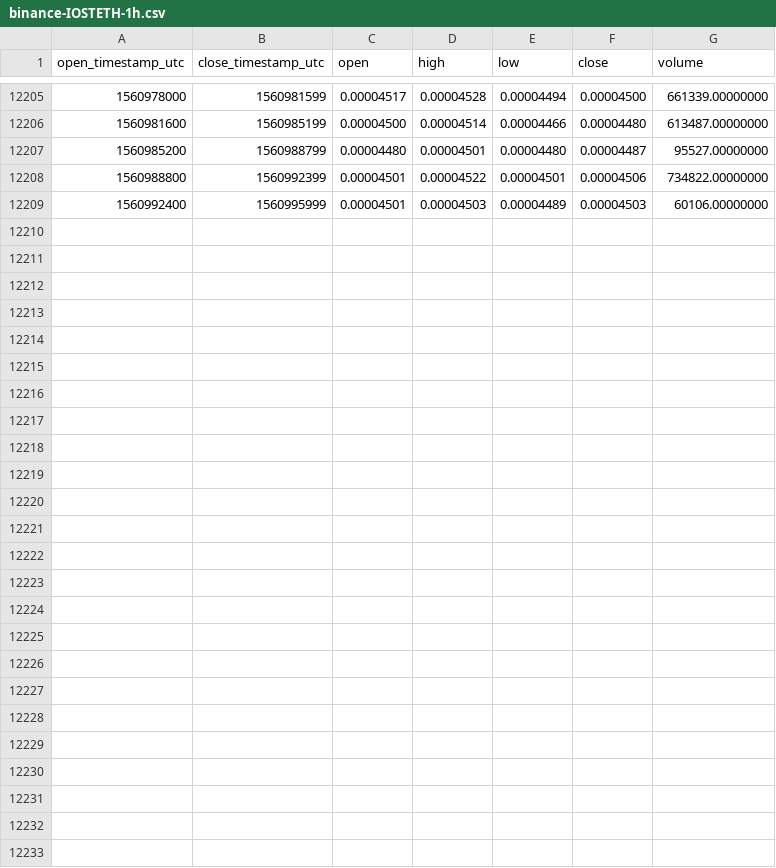
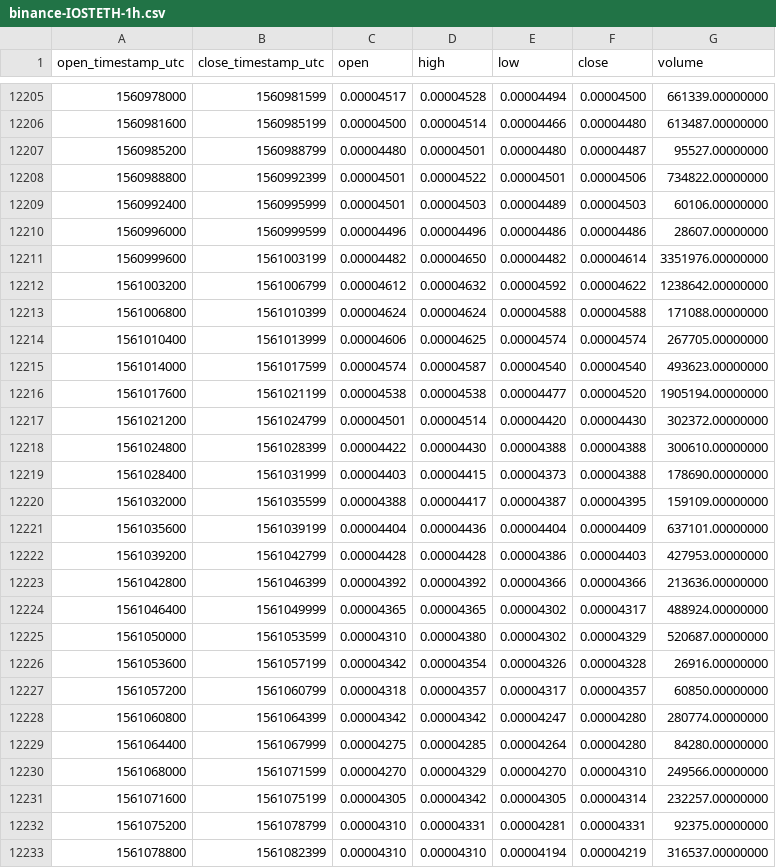
Before and after one commit to cryptobigbro/binance-IOSTETH, a CSV file: binance-IOSTETH-1h.csv, drawn as a sheet; only a part is shown, gaps mark what is left out.

Commit message:
Update OHLCV data.

```diff
--- a/binance-IOSTETH-1h.csv
+++ b/binance-IOSTETH-1h.csv
@@ -12209 +12209,25 @@ open_timestamp_utc,close_timestamp_utc,open,high,low,close,volume
 1560992400,1560995999,0.00004501,0.00004503,0.00004489,0.00004503,60106.00000000
+1560996000,1560999599,0.00004496,0.00004496,0.00004486,0.00004486,28607.00000000
+1560999600,1561003199,0.00004482,0.00004650,0.00004482,0.00004614,3351976.00000000
+1561003200,1561006799,0.00004612,0.00004632,0.00004592,0.00004622,1238642.00000000
+1561006800,1561010399,0.00004624,0.00004624,0.00004588,0.00004588,171088.00000000
+1561010400,1561013999,0.00004606,0.00004625,0.00004574,0.00004574,267705.00000000
+1561014000,1561017599,0.00004574,0.00004587,0.00004540,0.00004540,493623.00000000
+1561017600,1561021199,0.00004538,0.00004538,0.00004477,0.00004520,1905194.00000000
+1561021200,1561024799,0.00004501,0.00004514,0.00004420,0.00004430,302372.00000000
+1561024800,1561028399,0.00004422,0.00004430,0.00004388,0.00004388,300610.00000000
+1561028400,1561031999,0.00004403,0.00004415,0.00004373,0.00004388,178690.00000000
+1561032000,1561035599,0.00004388,0.00004417,0.00004387,0.00004395,159109.00000000
+1561035600,1561039199,0.00004404,0.00004436,0.00004404,0.00004409,637101.00000000
+1561039200,1561042799,0.00004428,0.00004428,0.00004386,0.00004403,427953.00000000
+1561042800,1561046399,0.00004392,0.00004392,0.00004366,0.00004366,213636.00000000
+1561046400,1561049999,0.00004365,0.00004365,0.00004302,0.00004317,488924.00000000
+1561050000,1561053599,0.00004310,0.00004380,0.00004302,0.00004329,520687.00000000
+1561053600,1561057199,0.00004342,0.00004354,0.00004326,0.00004328,26916.00000000
+1561057200,1561060799,0.00004318,0.00004357,0.00004317,0.00004357,60850.00000000
+1561060800,1561064399,0.00004342,0.00004342,0.00004247,0.00004280,280774.00000000
+1561064400,1561067999,0.00004275,0.00004285,0.00004264,0.00004280,84280.00000000
+1561068000,1561071599,0.00004270,0.00004329,0.00004270,0.00004310,249566.00000000
+1561071600,1561075199,0.00004305,0.00004342,0.00004305,0.00004314,232257.00000000
+1561075200,1561078799,0.00004310,0.00004331,0.00004281,0.00004331,92375.00000000
+1561078800,1561082399,0.00004310,0.00004310,0.00004194,0.00004219,316537.00000000
```
Also changed, not shown: binance-IOSTETH-1d.csv.
